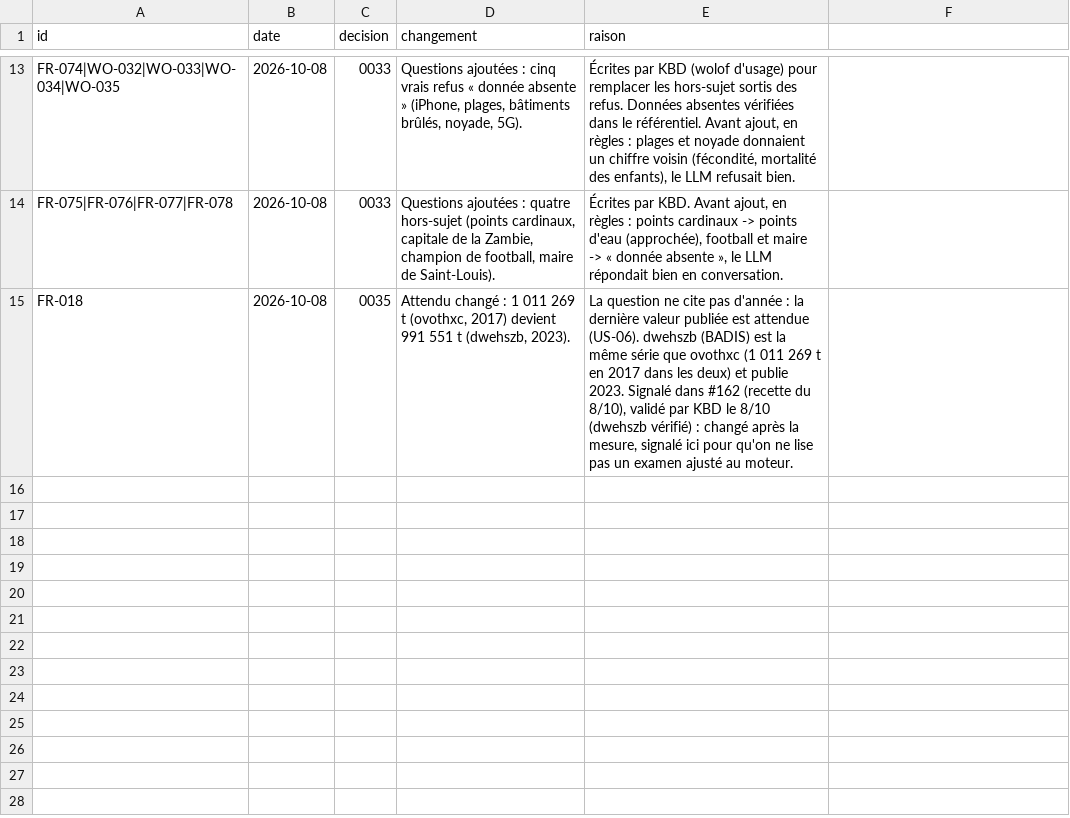
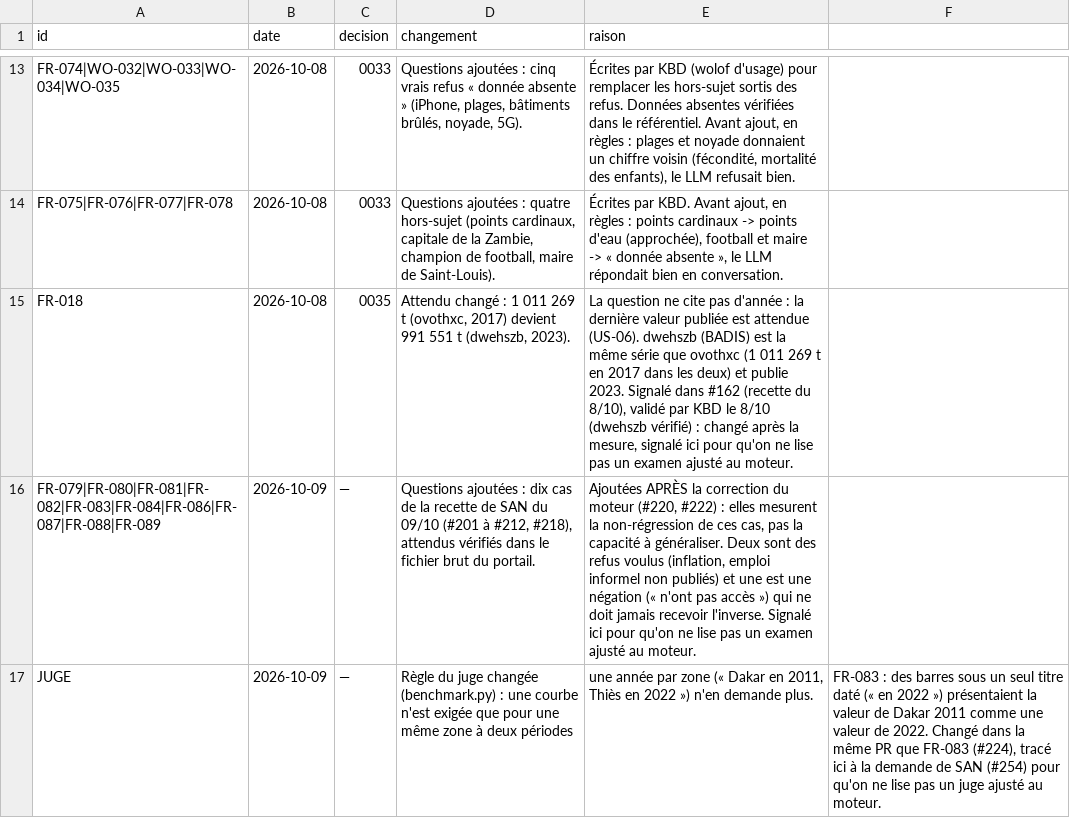
Before and after one commit to TechwithXalifa/gestukaay, a CSV file: mesure/jeu_de_test/changements.csv, drawn as a sheet; only a part is shown, gaps mark what is left out.

Commit message:
test(mesure): dix cas de la recette du 09/10 au jeu de test, sur main (#218, #254) (#264)
* test(mesure): dix cas de la recette du 09/10 au jeu de test (#218)

FR-079 à FR-089 (sauf FR-085) : attendus vérifiés dans le fichier brut (226 valeurs, 0 échec),
déclarés dans changements.csv comme ajoutés APRÈS correction (non-régression, pas généralisation).
Variantes wolof à écrire par KBD (0009), listées en attente dans le test.
- Comparaison à une année par zone : plus de barres sous un seul titre daté (l'invariant les a
  relevées, FR-083) ; le juge n'exige une courbe que pour une même zone à deux périodes.
- FR-085 (consommation moyenne) retiré : un indicateur P1 demande un gabarit et un nom wolof (KBD).

Règles : 123 questions, 91/91, 0 chiffre faux, refus 20/22 (WO-032, WO-033 : règles seules).

* test(mesure): changement de la règle du juge pour FR-083 tracé dans changements.csv (#254)

---------

Co-authored-by: TechwithXalifa <gestukaay@gmail.com>

```diff
--- a/mesure/jeu_de_test/changements.csv
+++ b/mesure/jeu_de_test/changements.csv
@@ -15 +15,3 @@ FR-075|FR-076|FR-077|FR-078;2026-10-08;0033;Questions ajoutées : quatre hors-su
 FR-018;2026-10-08;0035;Attendu changé : 1 011 269 t (ovothxc, 2017) devient 991 551 t (dwehszb, 2023).;La question ne cite pas d'année : la dernière valeur publiée est attendue (US-06). dwehszb (BADIS) est la même série que ovothxc (1 011 269 t en 2017 dans les deux) et publie 2023. Signalé dans #162 (recette du 8/10), validé par KBD le 8/10 (dwehszb vérifié) : changé après la mesure, signalé ici pour qu'on ne lise pas un examen ajusté au moteur.
+FR-079|FR-080|FR-081|FR-082|FR-083|FR-084|FR-086|FR-087|FR-088|FR-089;2026-10-09;—;Questions ajoutées : dix cas de la recette de SAN du 09/10 (#201 à #212, #218), attendus vérifiés dans le fichier brut du portail.;Ajoutées APRÈS la correction du moteur (#220, #222) : elles mesurent la non-régression de ces cas, pas la capacité à généraliser. Deux sont des refus voulus (inflation, emploi informel non publiés) et une est une négation (« n'ont pas accès ») qui ne doit jamais recevoir l'inverse. Signalé ici pour qu'on ne lise pas un examen ajusté au moteur.
+JUGE;2026-10-09;—;Règle du juge changée (benchmark.py) : une courbe n'est exigée que pour une même zone à deux périodes ; une année par zone (« Dakar en 2011, Thiès en 2022 ») n'en demande plus.;FR-083 : des barres sous un seul titre daté (« en 2022 ») présentaient la valeur de Dakar 2011 comme une valeur de 2022. Changé dans la même PR que FR-083 (#224), tracé ici à la demande de SAN (#254) pour qu'on ne lise pas un juge ajusté au moteur.
```
Also changed, not shown: 7 other files.
